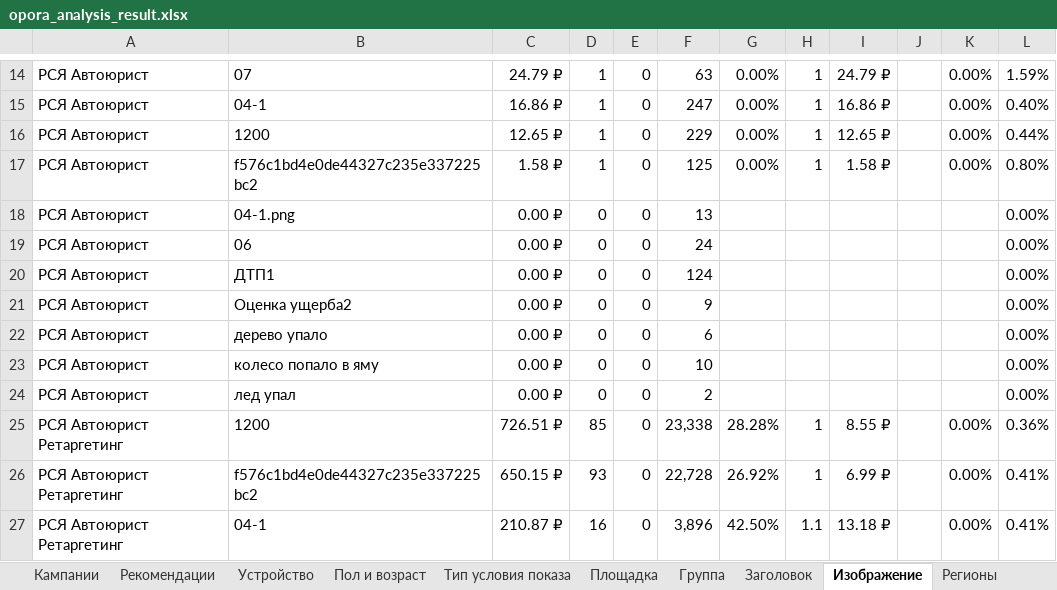
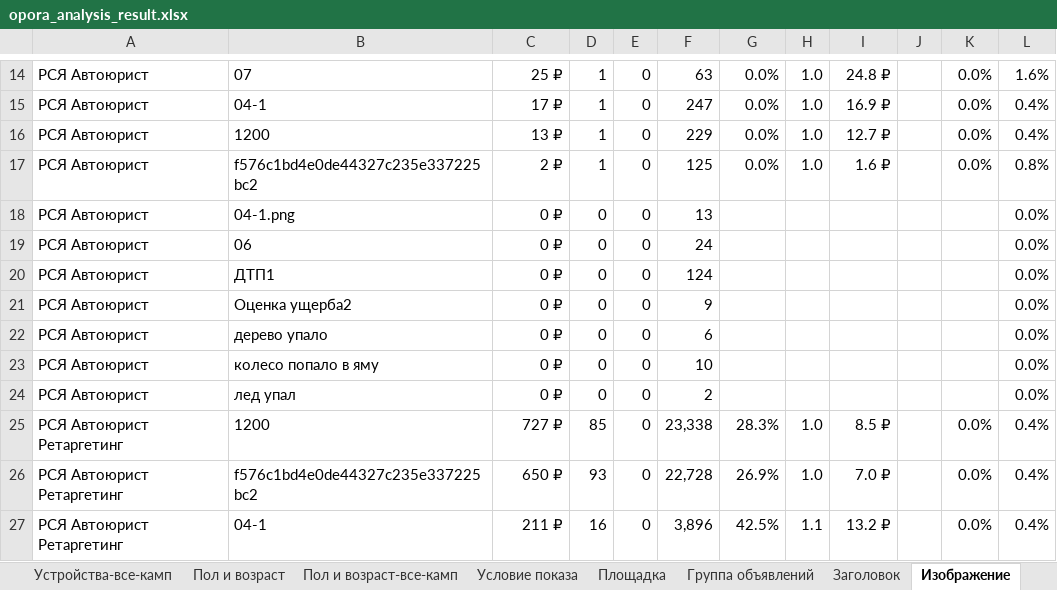
Before and after one commit to SKV580/yandex-direct-analytic-datas-project, an Excel workbook: out/opora_analysis_result.xlsx, sheet Изображение, drawn as a sheet; only a part is shown, gaps mark what is left out; values as stored, in another font and other column widths than the file's, no borders; conditional formats and table styles not drawn; the diff covers the shown part only; the diff names each change by its address in the sheet, - before the commit and + after, or states it on an @@ line.

```diff
--- a/out/opora_analysis_result.xlsx (sheet Изображение)
+++ b/out/opora_analysis_result.xlsx (sheet Изображение)
-sheet tab: Группа
+sheet tab: Условие показа
-sheet tab: Тип условия показа
+sheet tab: Устройства-все-камп
+sheet tab: Пол и возраст-все-камп
+sheet tab: Группа объявлений
@@ sheet tab order changed: Устройства-все-камп | Пол и возраст | Пол и возраст-все-камп | Условие показа | Площадка | Группа объявлений | Заголовок | Изображение @@
-C14: 24.79 ₽
+C14: 25 ₽
-G14:G17: 0.00%
+G14:G17: 0.0%
-H14:H17: 1
+H14:H17: 1.0
-I14: 24.79 ₽
+I14: 24.8 ₽
-K14:K17: 0.00%
+K14:K17: 0.0%
-L14: 1.59%
+L14: 1.6%
-C15: 16.86 ₽
+C15: 17 ₽
-I15: 16.86 ₽
+I15: 16.9 ₽
-L15: 0.40%
+L15: 0.4%
-C16: 12.65 ₽
+C16: 13 ₽
-I16: 12.65 ₽
+I16: 12.7 ₽
-L16: 0.44%
+L16: 0.4%
-C17: 1.58 ₽
+C17: 2 ₽
-I17: 1.58 ₽
+I17: 1.6 ₽
-L17: 0.80%
+L17: 0.8%
-C18:C24: 0.00 ₽
+C18:C24: 0 ₽
-L18:L24: 0.00%
+L18:L24: 0.0%
-C25: 726.51 ₽
+C25: 727 ₽
-G25: 28.28%
+G25: 28.3%
-H25:H26: 1
+H25:H26: 1.0
-I25: 8.55 ₽
+I25: 8.5 ₽
-K25:K27: 0.00%
+K25:K27: 0.0%
-L25: 0.36%
+L25: 0.4%
-C26: 650.15 ₽
+C26: 650 ₽
-G26: 26.92%
+G26: 26.9%
-I26: 6.99 ₽
+I26: 7.0 ₽
-L26:L27: 0.41%
+L26:L27: 0.4%
-C27: 210.87 ₽
+C27: 211 ₽
-G27: 42.50%
+G27: 42.5%
-I27: 13.18 ₽
+I27: 13.2 ₽
```
Also changed, not shown: 1 added row, 1 removed row and 124 edited cells elsewhere in this sheet, sheet Площадка, sheet Регионы, sheet Условие показа, sheet Поисковые фразы, sheet Заголовок, sheet Пол и возраст, 5 more sheets, data/polvozrast_opora_march26.xlsx, 4 other files.
